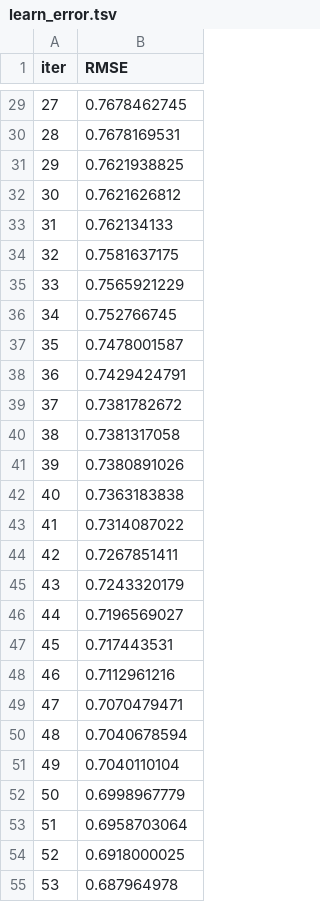
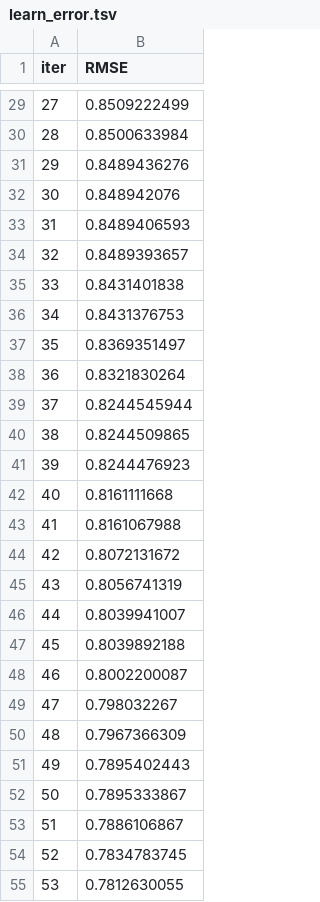
Before and after one commit to HannahSchyf/Fifa_predictor_home_project, a TSV file: catboost_info/learn_error.tsv, drawn as a sheet; only a part is shown, gaps mark what is left out; the diff covers the shown part only.

```diff
--- a/catboost_info/learn_error.tsv
+++ b/catboost_info/learn_error.tsv
@@ -29,27 +29,27 @@ iter	RMSE
-27	0.7678462745
-28	0.7678169531
-29	0.7621938825
-30	0.7621626812
-31	0.762134133
-32	0.7581637175
-33	0.7565921229
-34	0.752766745
-35	0.7478001587
-36	0.7429424791
-37	0.7381782672
-38	0.7381317058
-39	0.7380891026
-40	0.7363183838
-41	0.7314087022
-42	0.7267851411
-43	0.7243320179
-44	0.7196569027
-45	0.717443531
-46	0.7112961216
-47	0.7070479471
-48	0.7040678594
-49	0.7040110104
-50	0.6998967779
-51	0.6958703064
-52	0.6918000025
-53	0.687964978
+27	0.8509222499
+28	0.8500633984
+29	0.8489436276
+30	0.848942076
+31	0.8489406593
+32	0.8489393657
+33	0.8431401838
+34	0.8431376753
+35	0.8369351497
+36	0.8321830264
+37	0.8244545944
+38	0.8244509865
+39	0.8244476923
+40	0.8161111668
+41	0.8161067988
+42	0.8072131672
+43	0.8056741319
+44	0.8039941007
+45	0.8039892188
+46	0.8002200087
+47	0.798032267
+48	0.7967366309
+49	0.7895402443
+50	0.7895333867
+51	0.7886106867
+52	0.7834783745
+53	0.7812630055
```
Also changed, not shown: 123 edited cells elsewhere in this file, catboost_info/time_left.tsv, 4 other files.
